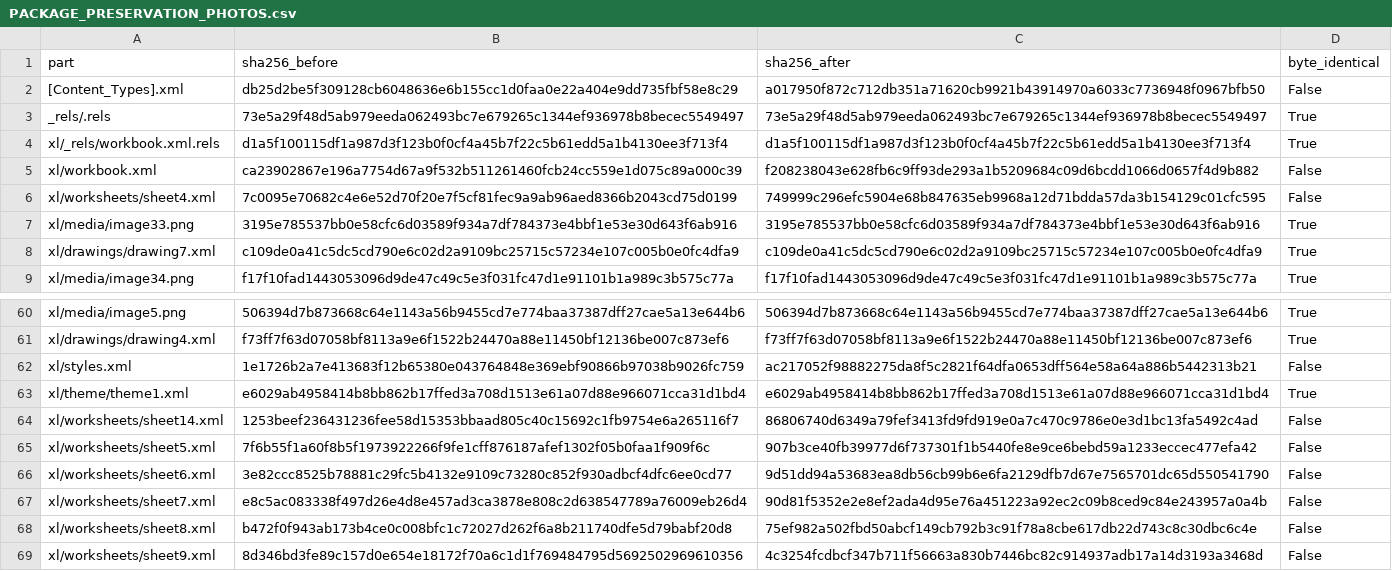
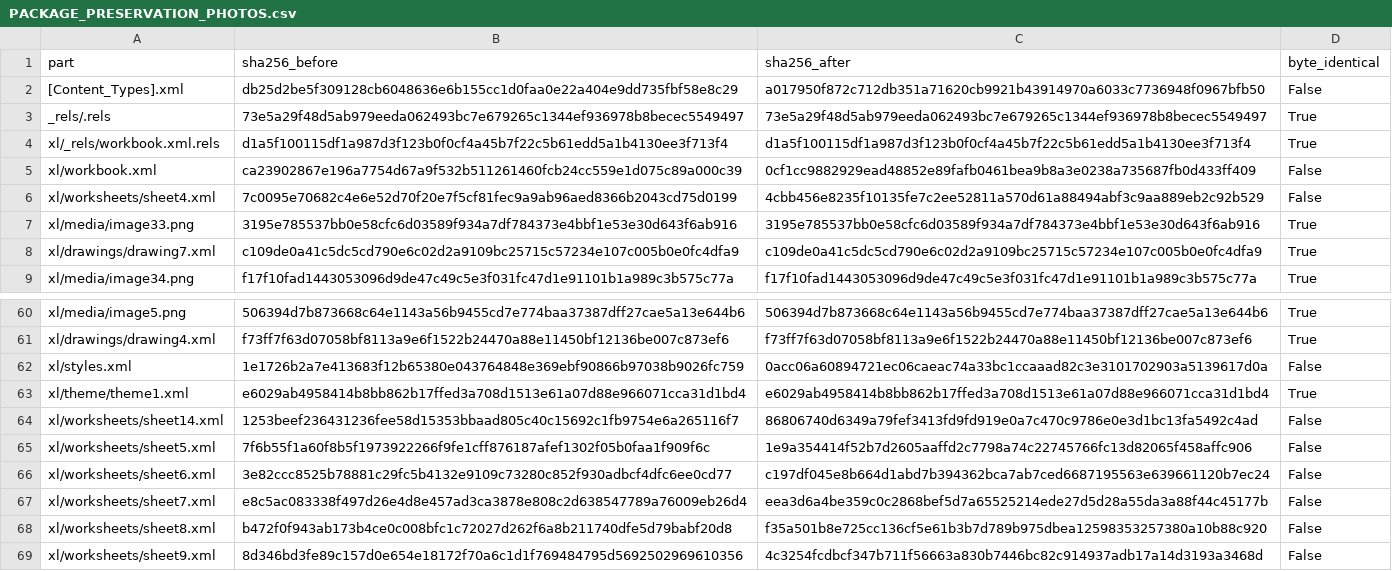
Before and after one commit to smokydastona/PLU-Code-Book, a CSV file: outputs/till-binder-review/PACKAGE_PRESERVATION_PHOTOS.csv, drawn as a sheet; only a part is shown, gaps mark what is left out.

```diff
--- a/outputs/till-binder-review/PACKAGE_PRESERVATION_PHOTOS.csv
+++ b/outputs/till-binder-review/PACKAGE_PRESERVATION_PHOTOS.csv
@@ -4,4 +4,4 @@ _rels/.rels,73e5a29f48d5ab979eeda062493bc7e679265c1344ef936978b8becec5549497,73e
 xl/_rels/workbook.xml.rels,d1a5f100115df1a987d3f123b0f0cf4a45b7f22c5b61edd5a1b4130ee3f713f4,d1a5f100115df1a987d3f123b0f0cf4a45b7f22c5b61edd5a1b4130ee3f713f4,True
-xl/workbook.xml,ca23902867e196a7754d67a9f532b511261460fcb24cc559e1d075c89a000c39,f208238043e628fb6c9ff93de293a1b5209684c09d6bcdd1066d0657f4d9b882,False
-xl/worksheets/sheet4.xml,7c0095e70682c4e6e52d70f20e7f5cf81fec9a9ab96aed8366b2043cd75d0199,749999c296efc5904e68b847635eb9968a12d71bdda57da3b154129c01cfc595,False
+xl/workbook.xml,ca23902867e196a7754d67a9f532b511261460fcb24cc559e1d075c89a000c39,0cf1cc9882929ead48852e89fafb0461bea9b8a3e0238a735687fb0d433ff409,False
+xl/worksheets/sheet4.xml,7c0095e70682c4e6e52d70f20e7f5cf81fec9a9ab96aed8366b2043cd75d0199,4cbb456e8235f10135fe7c2ee52811a570d61a88494abf3c9aa889eb2c92b529,False
 xl/media/image33.png,3195e785537bb0e58cfc6d03589f934a7df784373e4bbf1e53e30d643f6ab916,3195e785537bb0e58cfc6d03589f934a7df784373e4bbf1e53e30d643f6ab916,True
@@ -61,9 +61,9 @@ xl/media/image5.png,506394d7b873668c64e1143a56b9455cd7e774baa37387dff27cae5a13e6
 xl/drawings/drawing4.xml,f73ff7f63d07058bf8113a9e6f1522b24470a88e11450bf12136be007c873ef6,f73ff7f63d07058bf8113a9e6f1522b24470a88e11450bf12136be007c873ef6,True
-xl/styles.xml,1e1726b2a7e413683f12b65380e043764848e369ebf90866b97038b9026fc759,ac217052f98882275da8f5c2821f64dfa0653dff564e58a64a886b5442313b21,False
+xl/styles.xml,1e1726b2a7e413683f12b65380e043764848e369ebf90866b97038b9026fc759,0acc06a60894721ec06caeac74a33bc1ccaaad82c3e3101702903a5139617d0a,False
 xl/theme/theme1.xml,e6029ab4958414b8bb862b17ffed3a708d1513e61a07d88e966071cca31d1bd4,e6029ab4958414b8bb862b17ffed3a708d1513e61a07d88e966071cca31d1bd4,True
 xl/worksheets/sheet14.xml,1253beef236431236fee58d15353bbaad805c40c15692c1fb9754e6a265116f7,86806740d6349a79fef3413fd9fd919e0a7c470c9786e0e3d1bc13fa5492c4ad,False
-xl/worksheets/sheet5.xml,7f6b55f1a60f8b5f1973922266f9fe1cff876187afef1302f05b0faa1f909f6c,907b3ce40fb39977d6f737301f1b5440fe8e9ce6bebd59a1233eccec477efa42,False
-xl/worksheets/sheet6.xml,3e82ccc8525b78881c29fc5b4132e9109c73280c852f930adbcf4dfc6ee0cd77,9d51dd94a53683ea8db56cb99b6e6fa2129dfb7d67e7565701dc65d550541790,False
-xl/worksheets/sheet7.xml,e8c5ac083338f497d26e4d8e457ad3ca3878e808c2d638547789a76009eb26d4,90d81f5352e2e8ef2ada4d95e76a451223a92ec2c09b8ced9c84e243957a0a4b,False
-xl/worksheets/sheet8.xml,b472f0f943ab173b4ce0c008bfc1c72027d262f6a8b211740dfe5d79babf20d8,75ef982a502fbd50abcf149cb792b3c91f78a8cbe617db22d743c8c30dbc6c4e,False
+xl/worksheets/sheet5.xml,7f6b55f1a60f8b5f1973922266f9fe1cff876187afef1302f05b0faa1f909f6c,1e9a354414f52b7d2605aaffd2c7798a74c22745766fc13d82065f458affc906,False
+xl/worksheets/sheet6.xml,3e82ccc8525b78881c29fc5b4132e9109c73280c852f930adbcf4dfc6ee0cd77,c197df045e8b664d1abd7b394362bca7ab7ced6687195563e639661120b7ec24,False
+xl/worksheets/sheet7.xml,e8c5ac083338f497d26e4d8e457ad3ca3878e808c2d638547789a76009eb26d4,eea3d6a4be359c0c2868bef5d7a65525214ede27d5d28a55da3a88f44c45177b,False
+xl/worksheets/sheet8.xml,b472f0f943ab173b4ce0c008bfc1c72027d262f6a8b211740dfe5d79babf20d8,f35a501b8e725cc136cf5e61b3b7d789b975dbea12598353257380a10b88c920,False
 xl/worksheets/sheet9.xml,8d346bd3fe89c157d0e654e18172f70a6c1d1f769484795d5692502969610356,4c3254fcdbcf347b711f56663a830b7446bc82c914937adb17a14d3193a3468d,False
```
Also changed, not shown: outputs/till-binder-review/BAKERY_LAYOUT.csv, sources/binders/Bakery_Products.csv, 9 other files.
